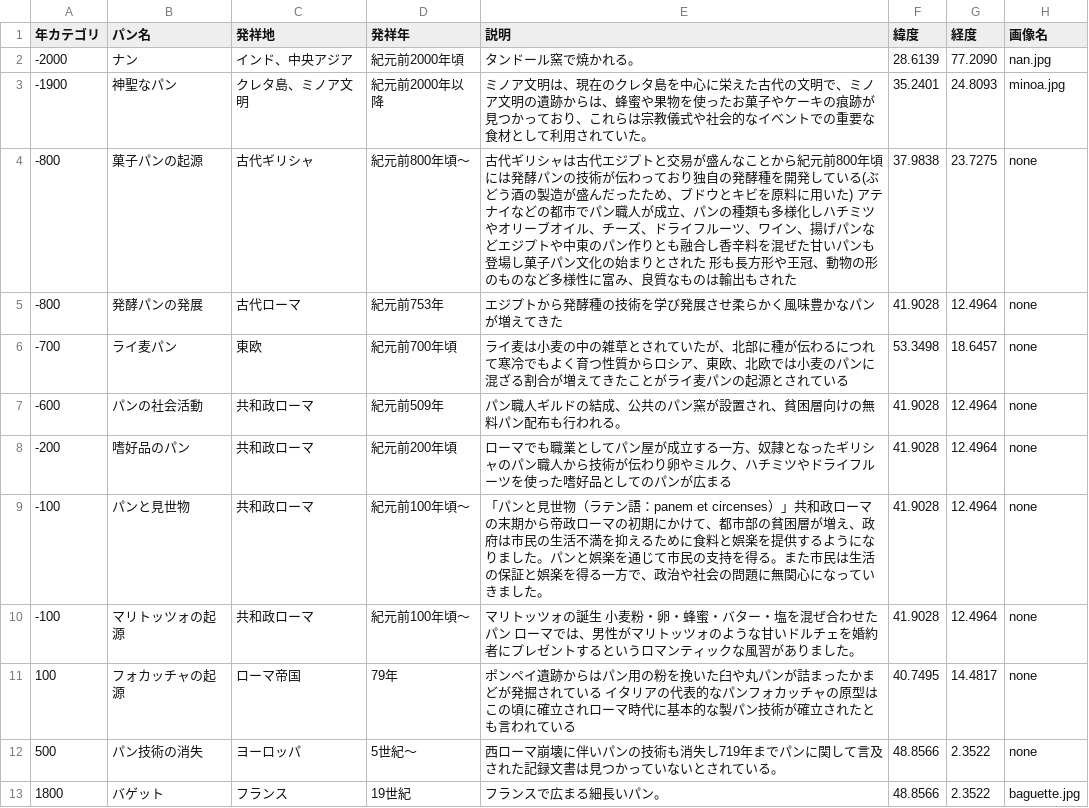
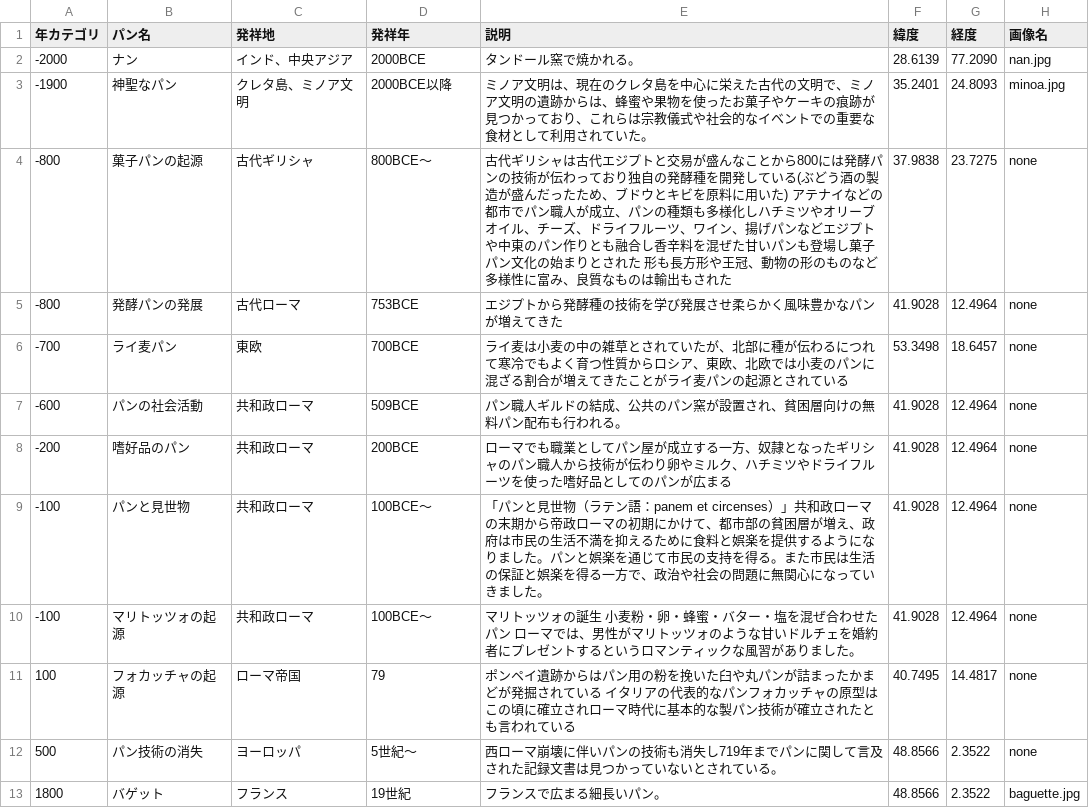
Before and after one commit to panzuki/3sp, a CSV file: react-app/csv/bread_data.csv, drawn as a sheet.

```diff
--- a/react-app/csv/bread_data.csv
+++ b/react-app/csv/bread_data.csv
@@ -1,12 +1,12 @@
 年カテゴリ,パン名,発祥地,発祥年,説明,緯度,経度,画像名
--2000,ナン,インド、中央アジア,紀元前2000年頃,タンドール窯で焼かれる。,28.6139,77.2090,nan.jpg
--1900,神聖なパン,クレタ島、ミノア文明,紀元前2000年以降,ミノア文明は、現在のクレタ島を中心に栄えた古代の文明で、ミノア文明の遺跡からは、蜂蜜や果物を使ったお菓子やケーキの痕跡が見つかっており、これらは宗教儀式や社会的なイベントでの重要な食材として利用されていた。,35.2401,24.8093,minoa.jpg
--800, 菓子パンの起源, 古代ギリシャ, 紀元前800年頃〜, 古代ギリシャは古代エジプトと交易が盛んなことから紀元前800年頃には発酵パンの技術が伝わっており独自の発酵種を開発している(ぶどう酒の製造が盛んだったため、ブドウとキビを原料に用いた) アテナイなどの都市でパン職人が成立、パンの種類も多様化しハチミツやオリーブオイル、チーズ、ドライフルーツ、ワイン、揚げパンなどエジプトや中東のパン作りとも融合し香辛料を混ぜた甘いパンも登場し菓子パン文化の始まりとされた 形も長方形や王冠、動物の形のものなど多様性に富み、良質なものは輸出もされた, 37.9838, 23.7275,none
--800, 発酵パンの発展, 古代ローマ, 紀元前753年, エジプトから発酵種の技術を学び発展させ柔らかく風味豊かなパンが増えてきた, 41.9028, 12.4964,none
--700, ライ麦パン, 東欧, 紀元前700年頃, ライ麦は小麦の中の雑草とされていたが、北部に種が伝わるにつれて寒冷でもよく育つ性質からロシア、東欧、北欧では小麦のパンに混ざる割合が増えてきたことがライ麦パンの起源とされている, 53.3498, 18.6457,none
--600, パンの社会活動, 共和政ローマ, 紀元前509年, パン職人ギルドの結成、公共のパン窯が設置され、貧困層向けの無料パン配布も行われる。, 41.9028, 12.4964,none
--200, 嗜好品のパン, 共和政ローマ, 紀元前200年頃, ローマでも職業としてパン屋が成立する一方、奴隷となったギリシャのパン職人から技術が伝わり卵やミルク、ハチミツやドライフルーツを使った嗜好品としてのパンが広まる, 41.9028, 12.4964,none
--100, パンと見世物, 共和政ローマ, 紀元前100年頃〜, 「パンと見世物（ラテン語：panem et circenses）」共和政ローマの末期から帝政ローマの初期にかけて、都市部の貧困層が増え、政府は市民の生活不満を抑えるために食料と娯楽を提供するようになりました。パンと娯楽を通じて市民の支持を得る。また市民は生活の保証と娯楽を得る一方で、政治や社会の問題に無関心になっていきました。, 41.9028, 12.4964,none
--100, マリトッツォの起源, 共和政ローマ, 紀元前100年頃〜, マリトッツォの誕生 小麦粉・卵・蜂蜜・バター・塩を混ぜ合わせたパン ローマでは、男性がマリトッツォのような甘いドルチェを婚約者にプレゼントするというロマンティックな風習がありました。, 41.9028, 12.4964,none
-100, フォカッチャの起源, ローマ帝国, 79年, ポンペイ遺跡からはパン用の粉を挽いた臼や丸パンが詰まったかまどが発掘されている イタリアの代表的なパンフォカッチャの原型はこの頃に確立されローマ時代に基本的な製パン技術が確立されたとも言われている, 40.7495, 14.4817,none
+-2000,ナン,インド、中央アジア,2000BCE,タンドール窯で焼かれる。,28.6139,77.2090,nan.jpg
+-1900,神聖なパン,クレタ島、ミノア文明,2000BCE以降,ミノア文明は、現在のクレタ島を中心に栄えた古代の文明で、ミノア文明の遺跡からは、蜂蜜や果物を使ったお菓子やケーキの痕跡が見つかっており、これらは宗教儀式や社会的なイベントでの重要な食材として利用されていた。,35.2401,24.8093,minoa.jpg
+-800, 菓子パンの起源, 古代ギリシャ, 800BCE〜, 古代ギリシャは古代エジプトと交易が盛んなことから800には発酵パンの技術が伝わっており独自の発酵種を開発している(ぶどう酒の製造が盛んだったため、ブドウとキビを原料に用いた) アテナイなどの都市でパン職人が成立、パンの種類も多様化しハチミツやオリーブオイル、チーズ、ドライフルーツ、ワイン、揚げパンなどエジプトや中東のパン作りとも融合し香辛料を混ぜた甘いパンも登場し菓子パン文化の始まりとされた 形も長方形や王冠、動物の形のものなど多様性に富み、良質なものは輸出もされた, 37.9838, 23.7275,none
+-800, 発酵パンの発展, 古代ローマ, 753BCE, エジプトから発酵種の技術を学び発展させ柔らかく風味豊かなパンが増えてきた, 41.9028, 12.4964,none
+-700, ライ麦パン, 東欧, 700BCE, ライ麦は小麦の中の雑草とされていたが、北部に種が伝わるにつれて寒冷でもよく育つ性質からロシア、東欧、北欧では小麦のパンに混ざる割合が増えてきたことがライ麦パンの起源とされている, 53.3498, 18.6457,none
+-600, パンの社会活動, 共和政ローマ, 509BCE, パン職人ギルドの結成、公共のパン窯が設置され、貧困層向けの無料パン配布も行われる。, 41.9028, 12.4964,none
+-200, 嗜好品のパン, 共和政ローマ, 200BCE, ローマでも職業としてパン屋が成立する一方、奴隷となったギリシャのパン職人から技術が伝わり卵やミルク、ハチミツやドライフルーツを使った嗜好品としてのパンが広まる, 41.9028, 12.4964,none
+-100, パンと見世物, 共和政ローマ, 100BCE〜, 「パンと見世物（ラテン語：panem et circenses）」共和政ローマの末期から帝政ローマの初期にかけて、都市部の貧困層が増え、政府は市民の生活不満を抑えるために食料と娯楽を提供するようになりました。パンと娯楽を通じて市民の支持を得る。また市民は生活の保証と娯楽を得る一方で、政治や社会の問題に無関心になっていきました。, 41.9028, 12.4964,none
+-100, マリトッツォの起源, 共和政ローマ, 100BCE〜, マリトッツォの誕生 小麦粉・卵・蜂蜜・バター・塩を混ぜ合わせたパン ローマでは、男性がマリトッツォのような甘いドルチェを婚約者にプレゼントするというロマンティックな風習がありました。, 41.9028, 12.4964,none
+100, フォカッチャの起源, ローマ帝国, 79, ポンペイ遺跡からはパン用の粉を挽いた臼や丸パンが詰まったかまどが発掘されている イタリアの代表的なパンフォカッチャの原型はこの頃に確立されローマ時代に基本的な製パン技術が確立されたとも言われている, 40.7495, 14.4817,none
 500, パン技術の消失, ヨーロッパ, 5世紀～, 西ローマ崩壊に伴いパンの技術も消失し719年までパンに関して言及された記録文書は見つかっていないとされている。, 48.8566, 2.3522,none
```
Also changed, not shown: react-app/csv/history.csv, 5 other files.
